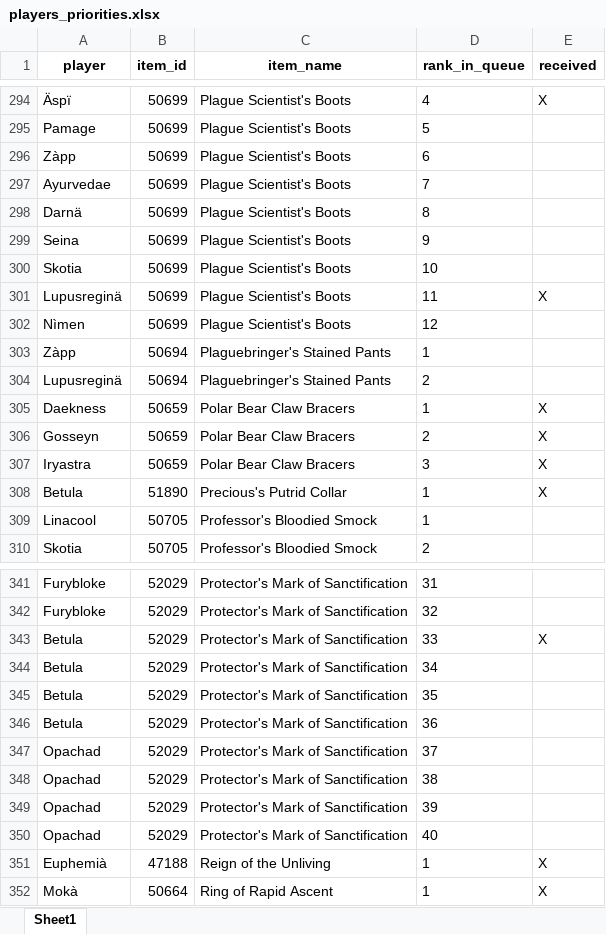
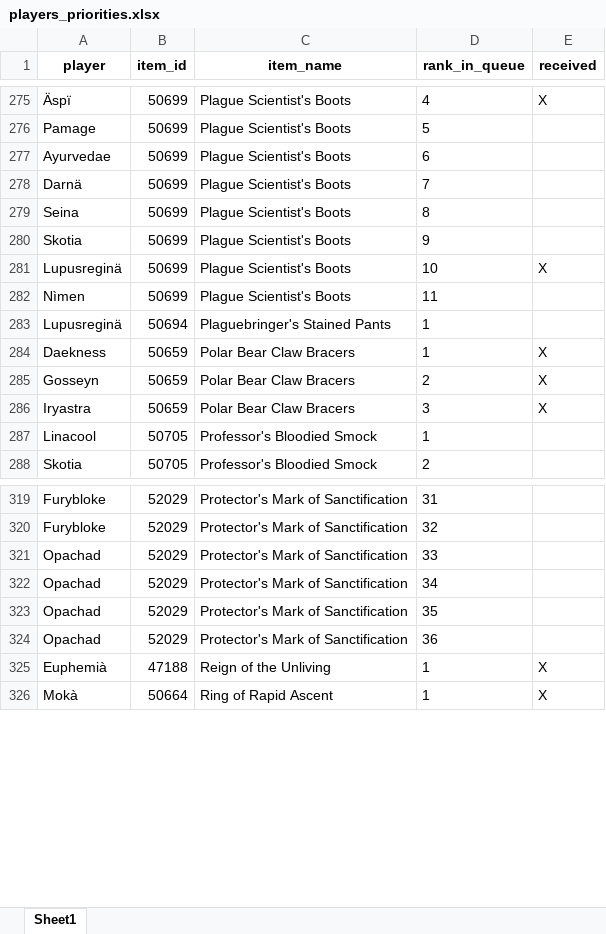
Before and after one commit to Ashargin/Divide-BiS, an Excel workbook: data/players_priorities.xlsx, sheet Sheet1, drawn as a sheet; only a part is shown, gaps mark what is left out; values as stored, in another font and other column widths than the file's, no borders; removed rows and columns are numbered as before the commit, all else as after; the diff covers the shown part only; the diff names each change by its address in the sheet, - before the commit and + after, or states it on an @@ line.

Commit message:
remove betula, zapp

```diff
--- a/data/players_priorities.xlsx (sheet Sheet1)
+++ b/data/players_priorities.xlsx (sheet Sheet1)
-row 296: Zàpp | 50699 | Plague Scientist's Boots | 6
-D277 (rank_in_queue): 7
+D277 (rank_in_queue): 6
-D278 (rank_in_queue): 8
+D278 (rank_in_queue): 7
-D279 (rank_in_queue): 9
+D279 (rank_in_queue): 8
-D280 (rank_in_queue): 10
+D280 (rank_in_queue): 9
-D281 (rank_in_queue): 11
+D281 (rank_in_queue): 10
-D282 (rank_in_queue): 12
+D282 (rank_in_queue): 11
-row 303: Zàpp | 50694 | Plaguebringer's Stained Pants | 1
-D283 (rank_in_queue): 2
+D283 (rank_in_queue): 1
-row 308: Betula | 51890 | Precious's Putrid Collar | 1 | X
-row 343: Betula | 52029 | Protector's Mark of Sanctification | 33 | X
-row 344: Betula | 52029 | Protector's Mark of Sanctification | 34
-row 345: Betula | 52029 | Protector's Mark of Sanctification | 35
-row 346: Betula | 52029 | Protector's Mark of Sanctification | 36
-D321 (rank_in_queue): 37
+D321 (rank_in_queue): 33
-D322 (rank_in_queue): 38
+D322 (rank_in_queue): 34
-D323 (rank_in_queue): 39
+D323 (rank_in_queue): 35
-D324 (rank_in_queue): 40
+D324 (rank_in_queue): 36
```
Also changed, not shown: 28 removed rows, 6 moved rows and 49 edited cells elsewhere in this sheet, 3 other files.
